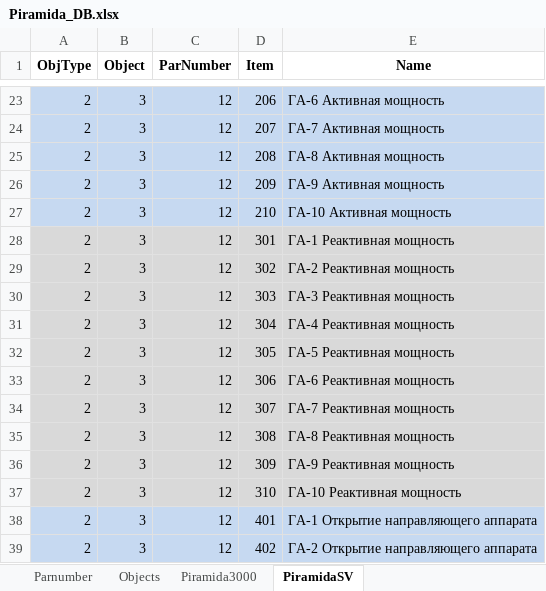
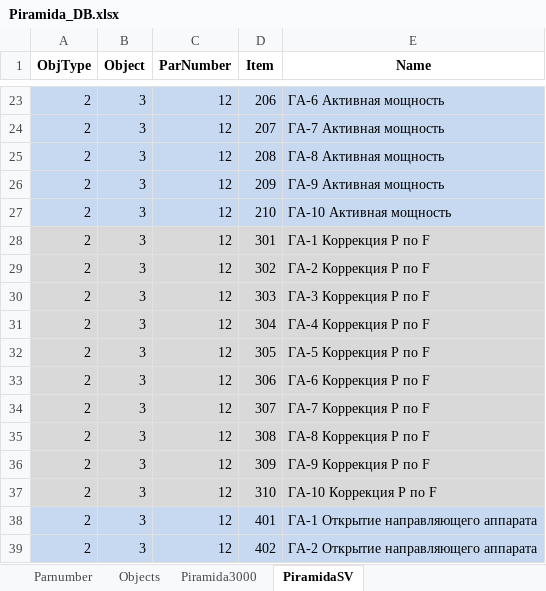
Before and after one commit to rj128x/VotGESInt2013, an Excel workbook: Piramida_DB.xlsx, sheet PiramidaSV, drawn as a sheet; only a part is shown, gaps mark what is left out; values as stored, in another font and other column widths than the file's, no borders; the diff names each change by its address in the sheet, - before the commit and + after, or states it on an @@ line.

```diff
--- a/Piramida_DB.xlsx (sheet PiramidaSV)
+++ b/Piramida_DB.xlsx (sheet PiramidaSV)
-E28 (Name): ГА-1 Реактивная мощность
+E28 (Name): ГА-1 Коррекция P по F
-E29 (Name): ГА-2 Реактивная мощность
+E29 (Name): ГА-2 Коррекция P по F
-E30 (Name): ГА-3 Реактивная мощность
+E30 (Name): ГА-3 Коррекция P по F
-E31 (Name): ГА-4 Реактивная мощность
+E31 (Name): ГА-4 Коррекция P по F
-E32 (Name): ГА-5 Реактивная мощность
+E32 (Name): ГА-5 Коррекция P по F
-E33 (Name): ГА-6 Реактивная мощность
+E33 (Name): ГА-6 Коррекция P по F
-E34 (Name): ГА-7 Реактивная мощность
+E34 (Name): ГА-7 Коррекция P по F
-E35 (Name): ГА-8 Реактивная мощность
+E35 (Name): ГА-8 Коррекция P по F
-E36 (Name): ГА-9 Реактивная мощность
+E36 (Name): ГА-9 Коррекция P по F
-E37 (Name): ГА-10 Реактивная мощность
+E37 (Name): ГА-10 Коррекция P по F
```
Also changed, not shown: sheet Objects, 11 other files.
